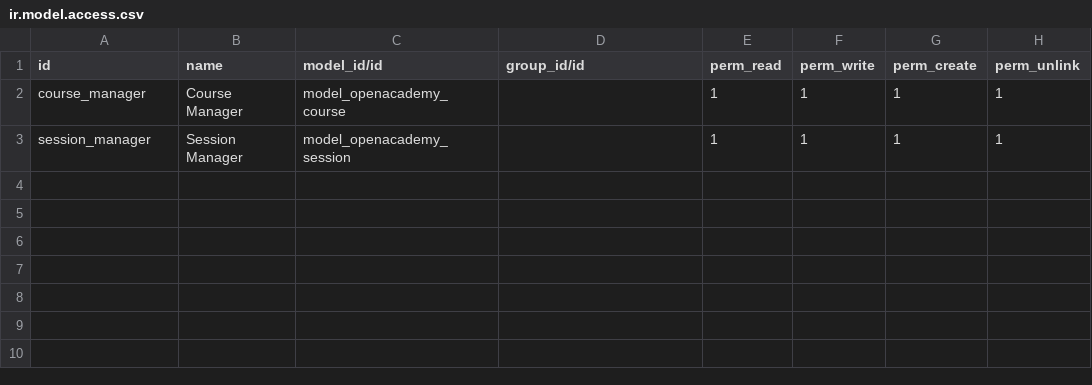
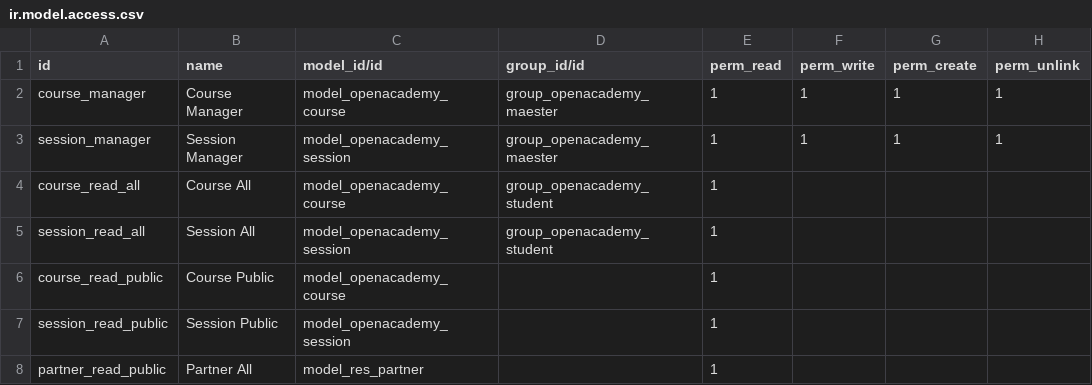
Before and after one commit to xavierbol/training-odoo, a CSV file: technical-training-13.0-08-access-right/openacademy/security/ir.model.access.csv, drawn as a sheet.

Commit message:
Add security group in openacademy module

```diff
--- a/technical-training-13.0-08-access-right/openacademy/security/ir.model.access.csv
+++ b/technical-training-13.0-08-access-right/openacademy/security/ir.model.access.csv
@@ -1,3 +1,8 @@
 id,name,model_id/id,group_id/id,perm_read,perm_write,perm_create,perm_unlink
-course_manager,Course Manager,model_openacademy_course,,1,1,1,1
-session_manager,Session Manager,model_openacademy_session,,1,1,1,1
+course_manager,Course Manager,model_openacademy_course,group_openacademy_maester,1,1,1,1
+session_manager,Session Manager,model_openacademy_session,group_openacademy_maester,1,1,1,1
+course_read_all,Course All,model_openacademy_course,group_openacademy_student,1,,,
+session_read_all,Session All,model_openacademy_session,group_openacademy_student,1,,,
+course_read_public,Course Public,model_openacademy_course,,1,,,
+session_read_public,Session Public,model_openacademy_session,,1,,,
+partner_read_public,Partner All,model_res_partner,,1,,,
```
Also changed, not shown: 2 other files.
